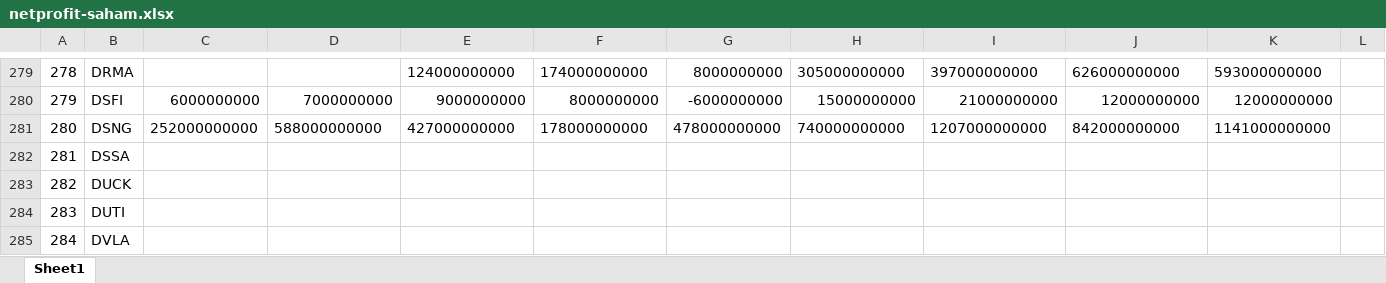
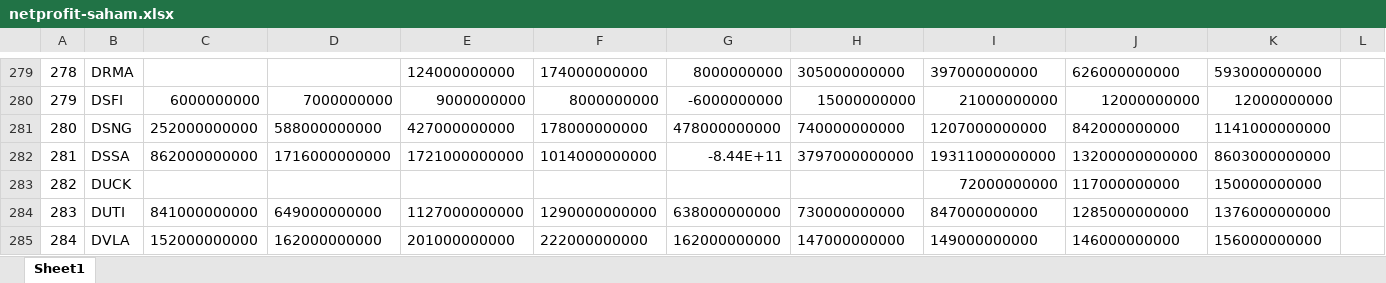
Before and after one commit to fachrisdakbar/telmifinance, an Excel workbook: public/data/netprofit-saham.xlsx, sheet Sheet1, drawn as a sheet; only a part is shown, gaps mark what is left out; values as stored, in another font and other column widths than the file's, no borders; the diff covers the shown part only; the diff names each change by its address in the sheet, - before the commit and + after, or states it on an @@ line.

```diff
--- a/public/data/netprofit-saham.xlsx (sheet Sheet1)
+++ b/public/data/netprofit-saham.xlsx (sheet Sheet1)
-C282: (empty)
+C282: 862000000000
-D282: (empty)
+D282: 1716000000000
-E282: (empty)
+E282: 1721000000000
-F282: (empty)
+F282: 1014000000000
-G282: (empty)
+G282: -8.44E+11
-H282: (empty)
+H282: 3797000000000
-I282: (empty)
+I282: 19311000000000
-J282: (empty)
+J282: 13200000000000
-K282: (empty)
+K282: 8603000000000
-I283: (empty)
+I283: 72000000000
-J283: (empty)
+J283: 117000000000
-K283: (empty)
+K283: 150000000000
-C284: (empty)
+C284: 841000000000
-D284: (empty)
+D284: 649000000000
-E284: (empty)
+E284: 1127000000000
-F284: (empty)
+F284: 1290000000000
-G284: (empty)
+G284: 638000000000
-H284: (empty)
+H284: 730000000000
-I284: (empty)
+I284: 847000000000
-J284: (empty)
+J284: 1285000000000
-K284: (empty)
+K284: 1376000000000
-C285: (empty)
+C285: 152000000000
-D285: (empty)
+D285: 162000000000
-E285: (empty)
+E285: 201000000000
-F285: (empty)
+F285: 222000000000
-G285: (empty)
+G285: 162000000000
-H285: (empty)
+H285: 147000000000
-I285: (empty)
+I285: 149000000000
-J285: (empty)
+J285: 146000000000
-K285: (empty)
+K285: 156000000000
```
Also changed, not shown: 717 edited cells elsewhere in this sheet, public/data/Ringkasan-Saham-20250912.xlsx, public/data/revenue-saham.xlsx, 1 other file.
